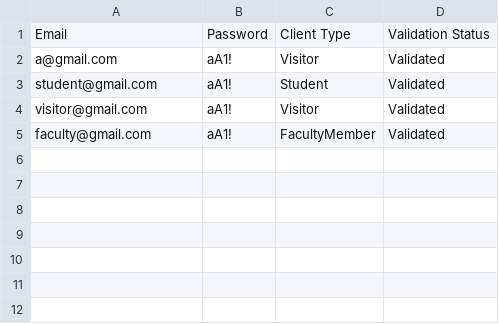
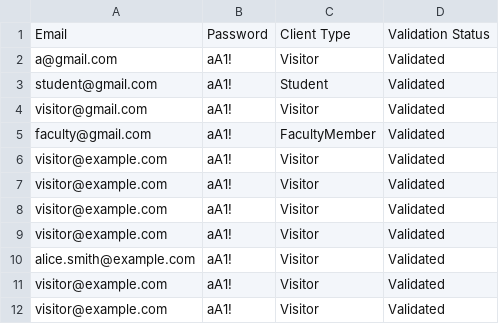
Before and after one commit to SheidaK/YorkUParkingBookingSystem, a CSV file: src/database/SystemDatabaseClients.csv, drawn as a sheet; the diff names each change by its address in the sheet, - before the commit and + after, or states it on an @@ line.

```diff
--- a/src/database/SystemDatabaseClients.csv
+++ b/src/database/SystemDatabaseClients.csv
+row 6: visitor@example.com | aA1! | Visitor | Validated
+row 7: visitor@example.com | aA1! | Visitor | Validated
+row 8: visitor@example.com | aA1! | Visitor | Validated
+row 9: visitor@example.com | aA1! | Visitor | Validated
+row 10: alice.smith@example.com | aA1! | Visitor | Validated
+row 11: visitor@example.com | aA1! | Visitor | Validated
+row 12: visitor@example.com | aA1! | Visitor | Validated
```
Also changed, not shown: 15 other files.
